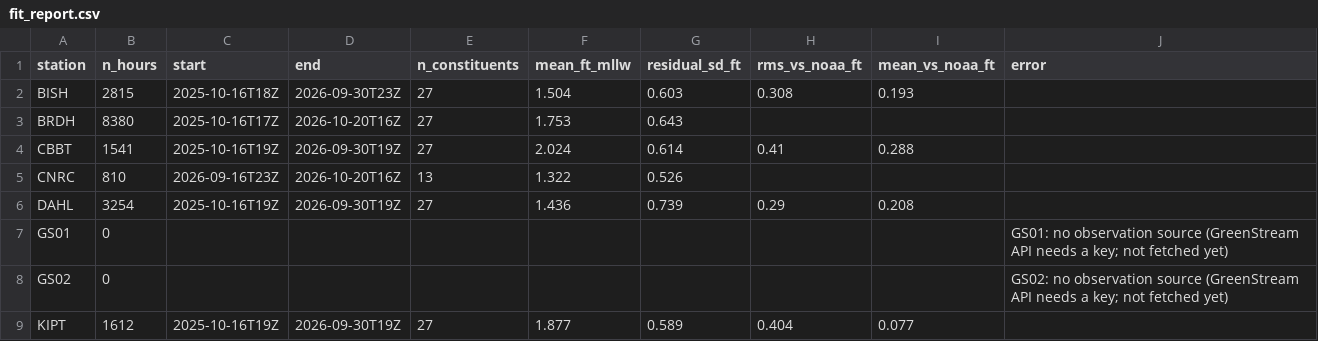
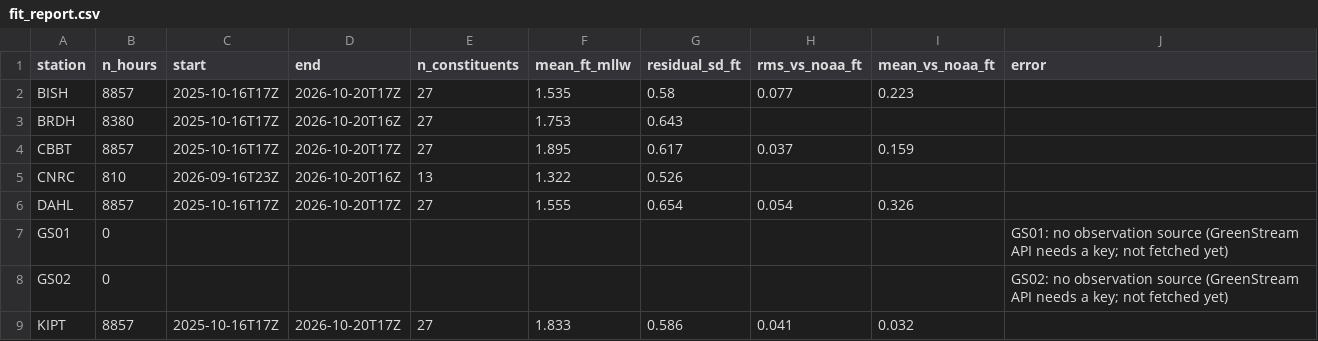
Before and after one commit to DerekLoftis/StormSense_forecastmodel, a CSV file: harmonics/fit_report.csv, drawn as a sheet; only a part is shown; the diff covers the shown part only.

```diff
--- a/harmonics/fit_report.csv
+++ b/harmonics/fit_report.csv
@@ -1,9 +1,9 @@
 station,n_hours,start,end,n_constituents,mean_ft_mllw,residual_sd_ft,rms_vs_noaa_ft,mean_vs_noaa_ft,error
-BISH,2815,2025-10-16T18Z,2026-09-30T23Z,27,1.504,0.603,0.308,0.193,
+BISH,8857,2025-10-16T17Z,2026-10-20T17Z,27,1.535,0.58,0.077,0.223,
 BRDH,8380,2025-10-16T17Z,2026-10-20T16Z,27,1.753,0.643,,,
-CBBT,1541,2025-10-16T19Z,2026-09-30T19Z,27,2.024,0.614,0.41,0.288,
+CBBT,8857,2025-10-16T17Z,2026-10-20T17Z,27,1.895,0.617,0.037,0.159,
 CNRC,810,2026-09-16T23Z,2026-10-20T16Z,13,1.322,0.526,,,
-DAHL,3254,2025-10-16T19Z,2026-09-30T19Z,27,1.436,0.739,0.29,0.208,
+DAHL,8857,2025-10-16T17Z,2026-10-20T17Z,27,1.555,0.654,0.054,0.326,
 GS01,0,,,,,,,,GS01: no observation source (GreenStream API needs a key; not fetched yet)
 GS02,0,,,,,,,,GS02: no observation source (GreenStream API needs a key; not fetched yet)
-KIPT,1612,2025-10-16T19Z,2026-09-30T19Z,27,1.877,0.589,0.404,0.077,
+KIPT,8857,2025-10-16T17Z,2026-10-20T17Z,27,1.833,0.586,0.041,0.032,
```
Also changed, not shown: 80 edited cells elsewhere in this file, 31 other files.
